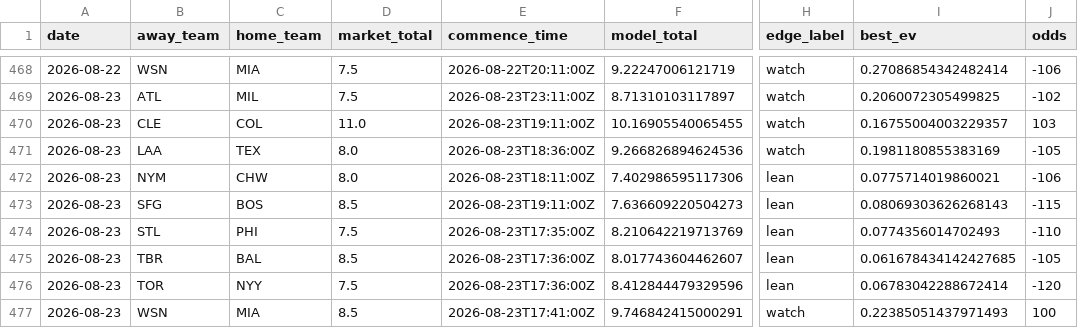
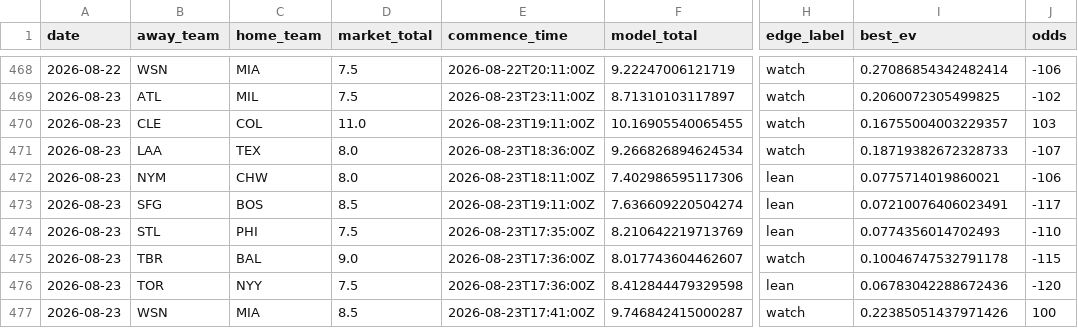
Before and after one commit to Jackstein0/atsrecipts-live-model, a CSV file: atsrecipts-upload-ready/data/processed/pick_tracker.csv, drawn as a sheet; only a part is shown, gaps mark what is left out; the diff names each change by its address in the sheet, - before the commit and + after, or states it on an @@ line.

```diff
--- a/atsrecipts-upload-ready/data/processed/pick_tracker.csv
+++ b/atsrecipts-upload-ready/data/processed/pick_tracker.csv
-F471 (model_total): 9.266826894624536
+F471 (model_total): 9.266826894624534
-I471 (best_ev): 0.1981180855383169
+I471 (best_ev): 0.18719382672328733
-J471 (odds): -105
+J471 (odds): -107
-F473 (model_total): 7.636609220504273
+F473 (model_total): 7.636609220504274
-I473 (best_ev): 0.08069303626268143
+I473 (best_ev): 0.07210076406023491
-J473 (odds): -115
+J473 (odds): -117
-D475 (market_total): 8.5
+D475 (market_total): 9.0
-H475 (edge_label): lean
+H475 (edge_label): watch
-I475 (best_ev): 0.061678434142427685
+I475 (best_ev): 0.10046747532791178
-J475 (odds): -105
+J475 (odds): -115
-F476 (model_total): 8.412844479329596
+F476 (model_total): 8.412844479329598
-I476 (best_ev): 0.06783042288672414
+I476 (best_ev): 0.06783042288672436
-F477 (model_total): 9.746842415000291
+F477 (model_total): 9.746842415000287
-I477 (best_ev): 0.22385051437971493
+I477 (best_ev): 0.22385051437971426
```
Also changed, not shown: atsrecipts-upload-ready/data/processed/today_board.csv, atsrecipts-upload-ready/data/processed/today_features.csv, 11 other files.
